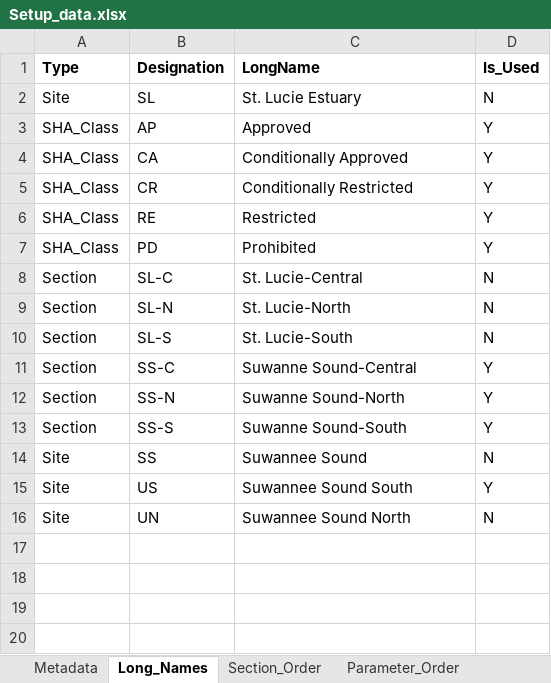
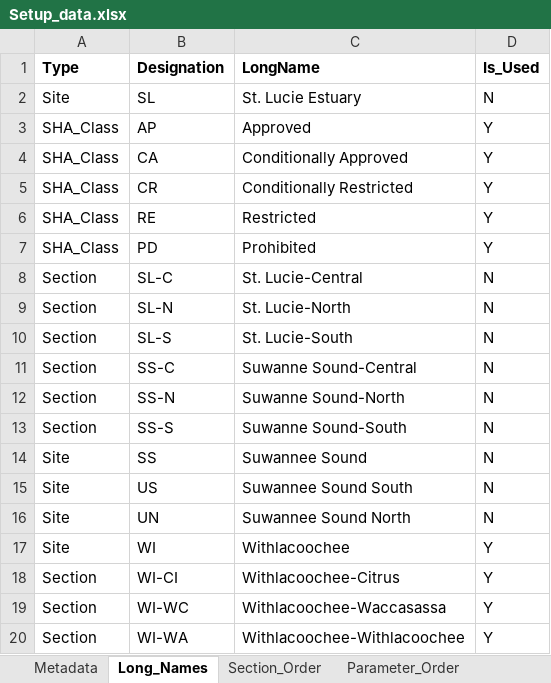
Before and after one commit to E-Levine/HSM-and-mapping, an Excel workbook: Reference files/Setup_data.xlsx, sheet Long_Names, drawn as a sheet; values as stored, in another font and other column widths than the file's, no borders; table styles not drawn; the diff names each change by its address in the sheet, - before the commit and + after, or states it on an @@ line.

Commit message:
Update Setup_data.xlsx
Updates for WI.

```diff
--- a/Reference files/Setup_data.xlsx (sheet Long_Names)
+++ b/Reference files/Setup_data.xlsx (sheet Long_Names)
-D11:D13 (Is_Used): Y
+D11:D13 (Is_Used): N
-D15 (Is_Used): Y
+D15 (Is_Used): N
+row 17: Site | WI | Withlacoochee | Y
+row 18: Section | WI-CI | Withlacoochee-Citrus | Y
+row 19: Section | WI-WC | Withlacoochee-Waccasassa | Y
+row 20: Section | WI-WA | Withlacoochee-Withlacoochee | Y
```
Also changed, not shown: sheet Section_Order.
